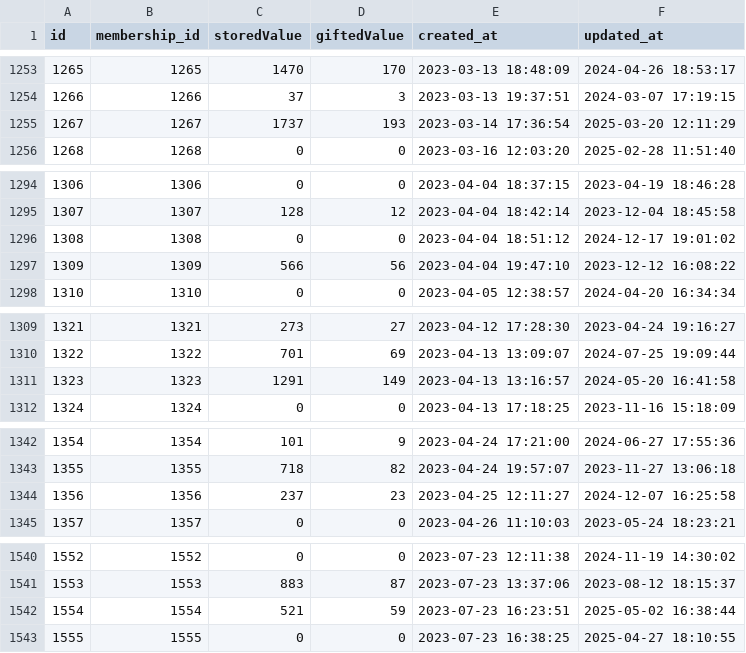
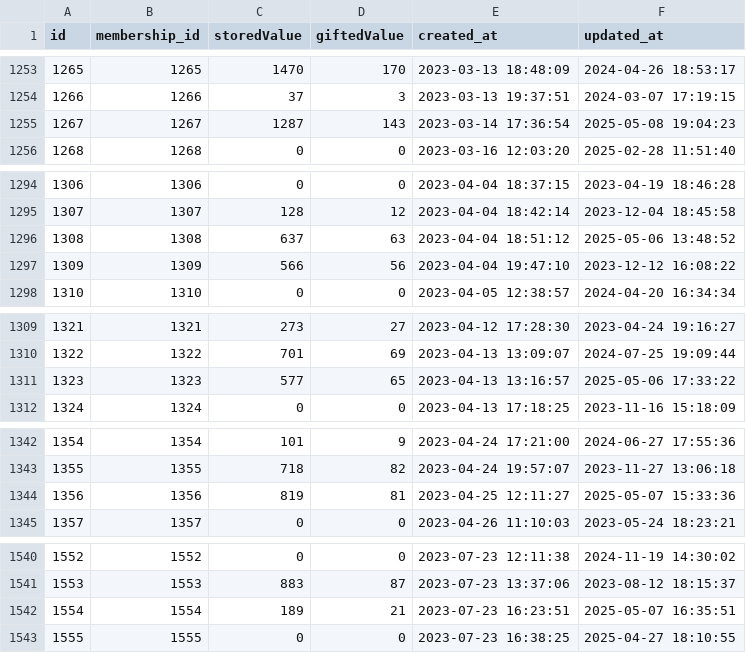
Before and after one commit to lemon03390/aspiratcm-clinic, a CSV file: frontend/public/data/membership_account_balances.csv, drawn as a sheet; only a part is shown, gaps mark what is left out; the diff covers the shown part only.

```diff
--- a/frontend/public/data/membership_account_balances.csv
+++ b/frontend/public/data/membership_account_balances.csv
@@ -1254,3 +1254,3 @@ id,membership_id,storedValue,giftedValue,created_at,updated_at
 1266,1266,37,3,2023-03-13 19:37:51,2024-03-07 17:19:15
-1267,1267,1737,193,2023-03-14 17:36:54,2025-03-20 12:11:29
+1267,1267,1287,143,2023-03-14 17:36:54,2025-05-08 19:04:23
 1268,1268,0,0,2023-03-16 12:03:20,2025-02-28 11:51:40
@@ -1295,3 +1295,3 @@ id,membership_id,storedValue,giftedValue,created_at,updated_at
 1307,1307,128,12,2023-04-04 18:42:14,2023-12-04 18:45:58
-1308,1308,0,0,2023-04-04 18:51:12,2024-12-17 19:01:02
+1308,1308,637,63,2023-04-04 18:51:12,2025-05-06 13:48:52
 1309,1309,566,56,2023-04-04 19:47:10,2023-12-12 16:08:22
@@ -1310,3 +1310,3 @@ id,membership_id,storedValue,giftedValue,created_at,updated_at
 1322,1322,701,69,2023-04-13 13:09:07,2024-07-25 19:09:44
-1323,1323,1291,149,2023-04-13 13:16:57,2024-05-20 16:41:58
+1323,1323,577,65,2023-04-13 13:16:57,2025-05-06 17:33:22
 1324,1324,0,0,2023-04-13 17:18:25,2023-11-16 15:18:09
@@ -1343,3 +1343,3 @@ id,membership_id,storedValue,giftedValue,created_at,updated_at
 1355,1355,718,82,2023-04-24 19:57:07,2023-11-27 13:06:18
-1356,1356,237,23,2023-04-25 12:11:27,2024-12-07 16:25:58
+1356,1356,819,81,2023-04-25 12:11:27,2025-05-07 15:33:36
 1357,1357,0,0,2023-04-26 11:10:03,2023-05-24 18:23:21
@@ -1541,3 +1541,3 @@ id,membership_id,storedValue,giftedValue,created_at,updated_at
 1553,1553,883,87,2023-07-23 13:37:06,2023-08-12 18:15:37
-1554,1554,521,59,2023-07-23 16:23:51,2025-05-02 16:38:44
+1554,1554,189,21,2023-07-23 16:23:51,2025-05-07 16:35:51
 1555,1555,0,0,2023-07-23 16:38:25,2025-04-27 18:10:55
```
Also changed, not shown: 27 edited cells elsewhere in this file, frontend/public/data/memberships.csv, 48 other files.
